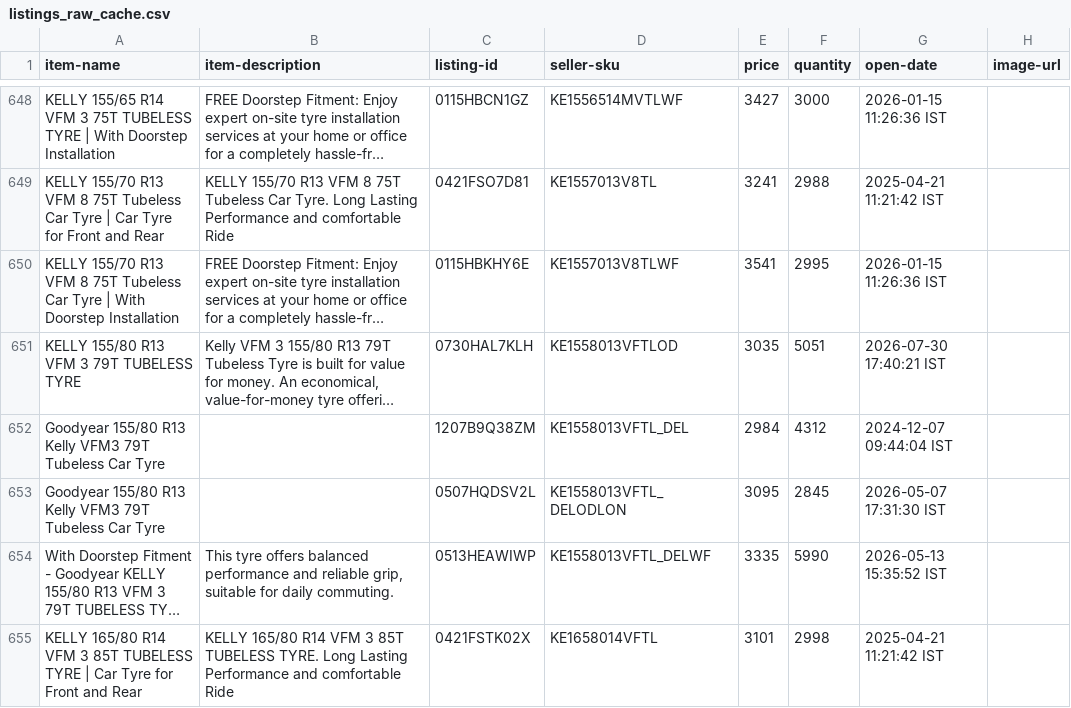
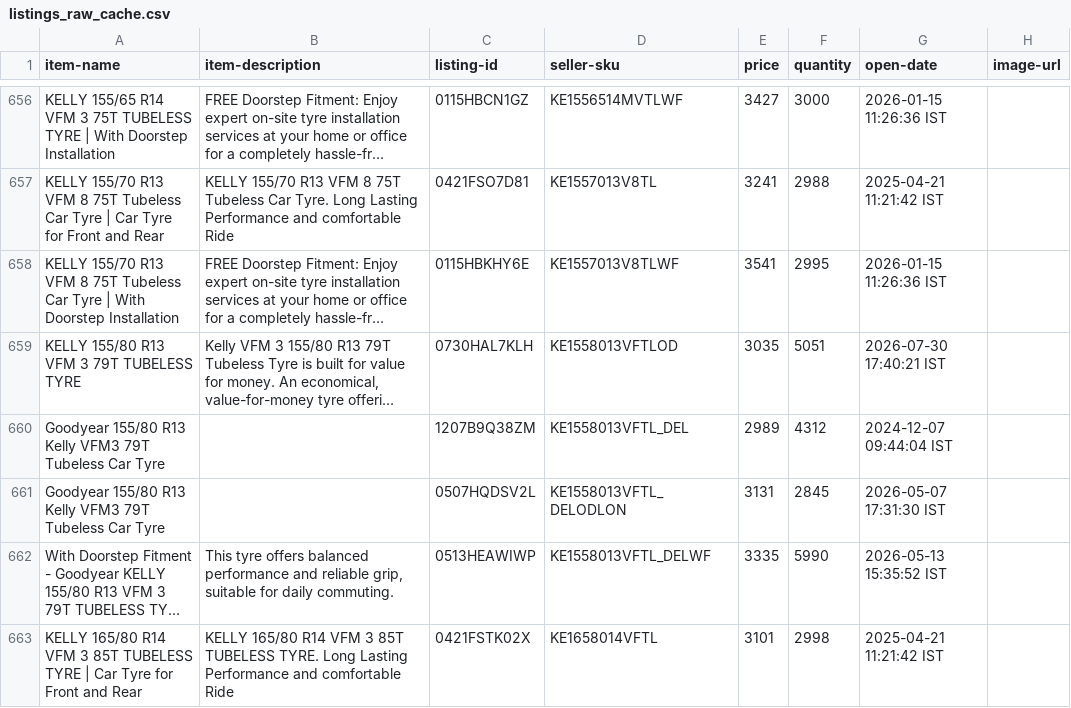
Before and after one commit to tnm-labs/amz_buybox, a CSV file: data/listings_raw_cache.csv, drawn as a sheet; only a part is shown, gaps mark what is left out; long unchanged cells end in …; addresses are those after the commit; the diff covers the shown part only; the diff names each change by its address in the sheet, - before the commit and + after, or states it on an @@ line.

```diff
--- a/data/listings_raw_cache.csv
+++ b/data/listings_raw_cache.csv
-E660 (price): 2984
+E660 (price): 2989
-E661 (price): 3095
+E661 (price): 3131
```
Also changed, not shown: 2 added rows, 2 removed rows, 10 moved rows and 23 edited cells elsewhere in this file, data/history.csv, docs/details.csv, 1 other file.
